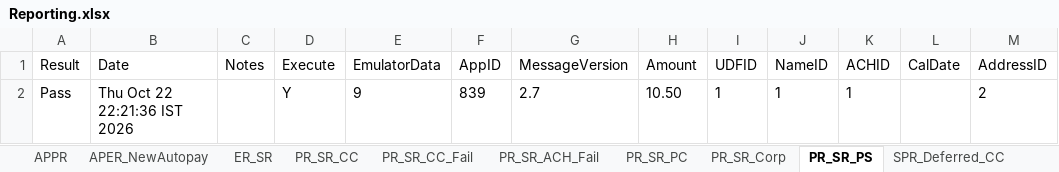
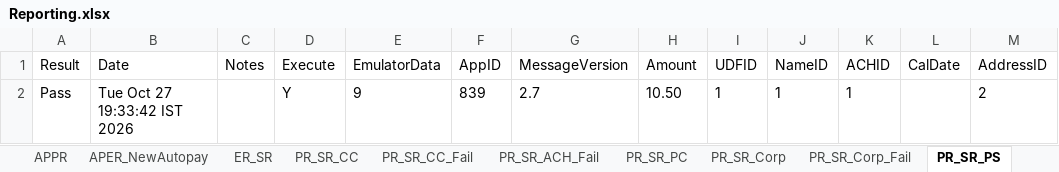
Before and after one commit to dcusend/VPS-Katalon, an Excel workbook: KatalonData/Bootstrap/Reporting.xlsx, sheet PR_SR_PS, drawn as a sheet; only a part is shown; values as stored, in another font and other column widths than the file's, no borders; the diff names each change by its address in the sheet, - before the commit and + after, or states it on an @@ line.

```diff
--- a/KatalonData/Bootstrap/Reporting.xlsx (sheet PR_SR_PS)
+++ b/KatalonData/Bootstrap/Reporting.xlsx (sheet PR_SR_PS)
+sheet tab: PR_SR_Corp_Fail
-B2 (Date): Thu Oct 22 22:21:36 IST 2026
+B2 (Date): Tue Oct 27 19:33:42 IST 2026
```
Also changed, not shown: sheet PR_SR_Corp, sheet PR_SR_ACH_Fail, other sheet tabs, KatalonData/Bootstrap/UM-Data-Prod.xlsx, KatalonData/IWPBootstrapData/VRelayPaymentsACH_27.xlsx, 23 other files.
